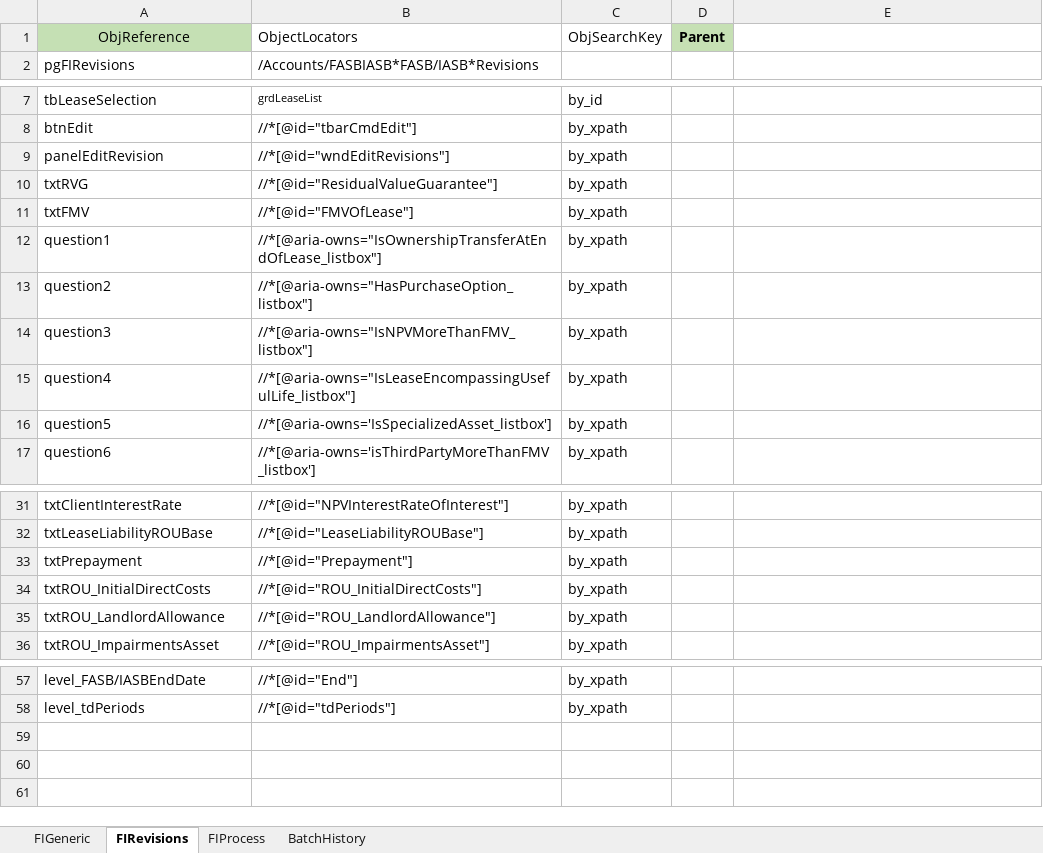
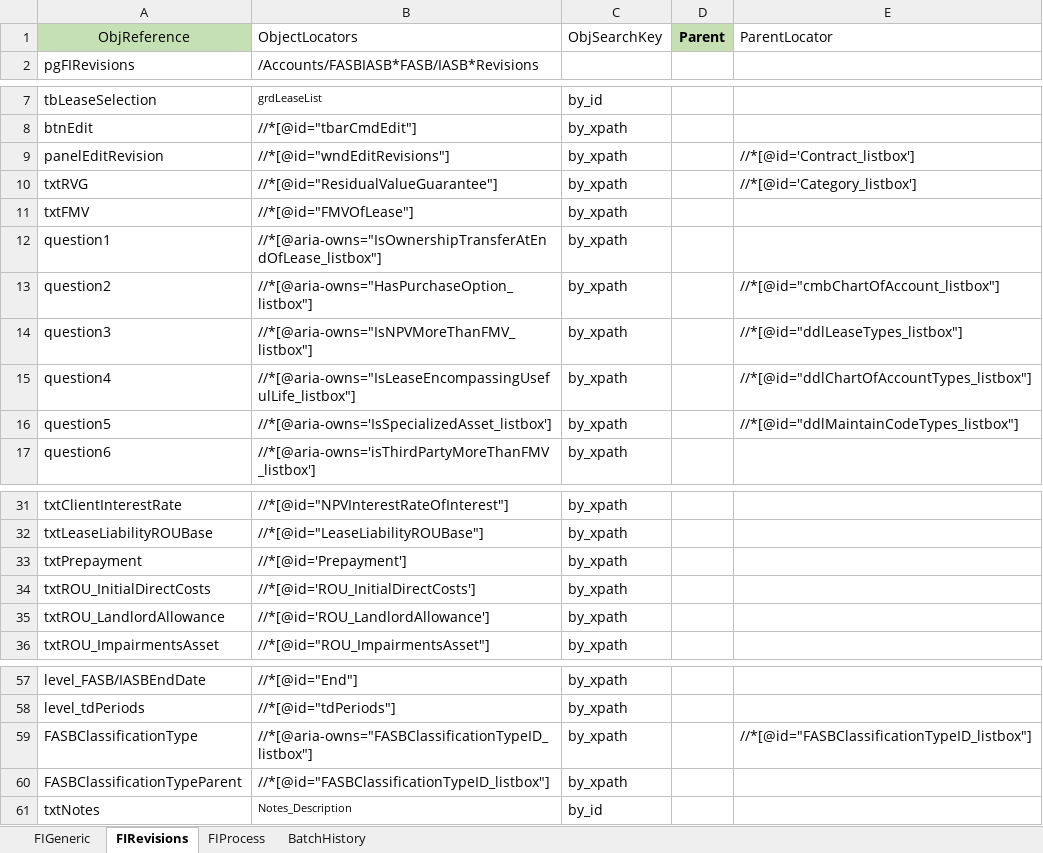
Before and after one commit to shahriarkamal-dsi/AMT-TestFrameWork, an Excel workbook: src/main/resources/objectLocator/OR_FASB.xlsx, sheet FIRevisions, drawn as a sheet; only a part is shown, gaps mark what is left out; values as stored, in another font and other column widths than the file's, no borders; conditional formats not drawn; the diff names each change by its address in the sheet, - before the commit and + after, or states it on an @@ line.

```diff
--- a/src/main/resources/objectLocator/OR_FASB.xlsx (sheet FIRevisions)
+++ b/src/main/resources/objectLocator/OR_FASB.xlsx (sheet FIRevisions)
-E1: (empty)
+E1: ParentLocator
-E9: (empty)
+E9: //*[@id='Contract_listbox']
-E10: (empty)
+E10: //*[@id='Category_listbox']
-E13: (empty)
+E13: //*[@id="cmbChartOfAccount_listbox"]
-E14: (empty)
+E14: //*[@id="ddlLeaseTypes_listbox"]
-E15: (empty)
+E15: //*[@id="ddlChartOfAccountTypes_listbox"]
-E16: (empty)
+E16: //*[@id="ddlMaintainCodeTypes_listbox"]
-B33: //*[@id="Prepayment"]
+B33: //*[@id='Prepayment']
-B34: //*[@id="ROU_InitialDirectCosts"]
+B34: //*[@id='ROU_InitialDirectCosts']
-B35: //*[@id="ROU_LandlordAllowance"]
+B35: //*[@id='ROU_LandlordAllowance']
+row 59: FASBClassificationType | //*[@aria-owns="FASBClassificationTypeID_listbox"] | by_xpath |  | //*[@id="FASBClassificationTypeID_listbox"]
+row 60: FASBClassificationTypeParent | //*[@id="FASBClassificationTypeID_listbox"] | by_xpath
+row 61: txtNotes | Notes_Description | by_id
```
Also changed, not shown: src/main/resources/modules/SMOKE.xlsx, 2 other files.
